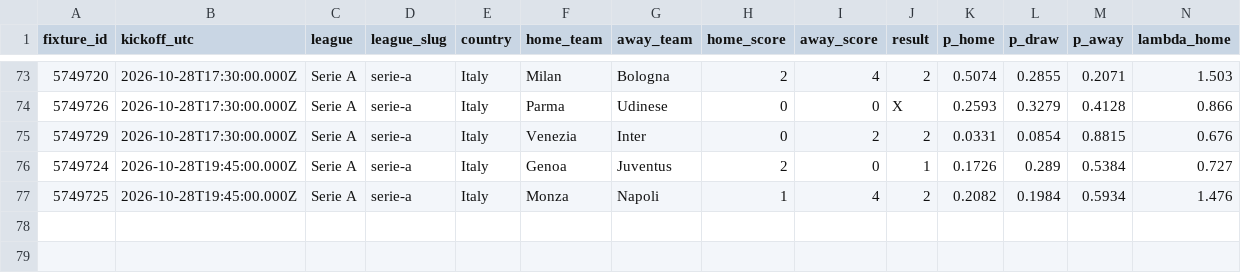
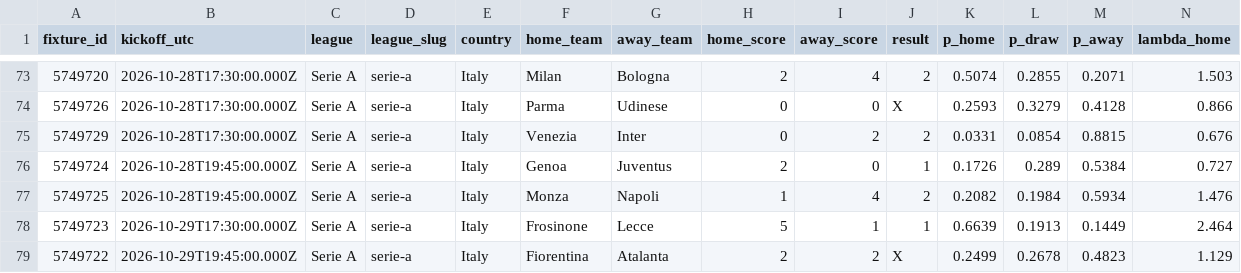
Before and after one commit to serayd61/footballanalytics-open-data, a CSV file: data/serie-a.csv, drawn as a sheet; only a part is shown, gaps mark what is left out; rows hold the shown columns only; the diff names each change by its address in the sheet, - before the commit and + after, or states it on an @@ line.

```diff
--- a/data/serie-a.csv
+++ b/data/serie-a.csv
+row 78: 5749723 | 2026-10-29T17:30:00.000Z | Serie A | serie-a | Italy | Frosinone | Lecce | 5 | 1 | 1 | 0.6639 | 0.1913 | 0.1449 | 2.464
+row 79: 5749722 | 2026-10-29T19:45:00.000Z | Serie A | serie-a | Italy | Fiorentina | Atalanta | 2 | 2 | X | 0.2499 | 0.2678 | 0.4823 | 1.129
```
Also changed, not shown: data/all.csv, data/brasileirao.csv, 1 other file.
